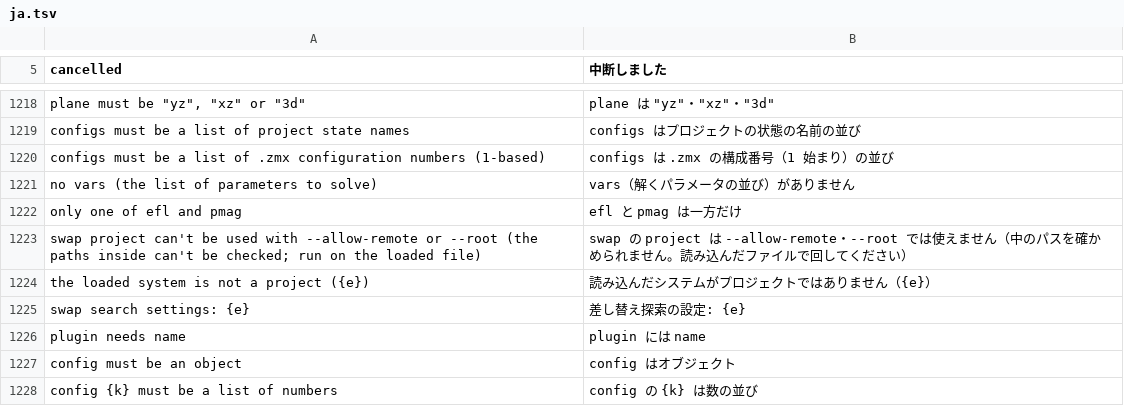
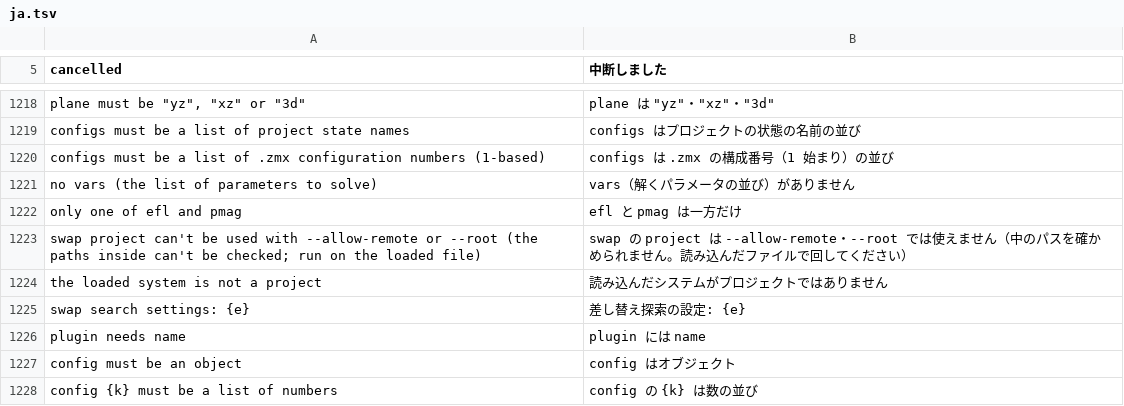
Before and after one commit to masa-iwm/lensbench, a TSV file: crates/lensbench-core/lang/ja.tsv, drawn as a sheet; only a part is shown, gaps mark what is left out.

```diff
--- a/crates/lensbench-core/lang/ja.tsv
+++ b/crates/lensbench-core/lang/ja.tsv
@@ -1223,3 +1223,3 @@ only one of efl and pmag	efl と pmag は一方だけ
 swap project can't be used with --allow-remote or --root (the paths inside can't be checked; run on the loaded file)	swap の project は --allow-remote・--root では使えません（中のパスを確かめられません。読み込んだファイルで回してください）
-the loaded system is not a project ({e})	読み込んだシステムがプロジェクトではありません（{e}）
+the loaded system is not a project	読み込んだシステムがプロジェクトではありません
 swap search settings: {e}	差し替え探索の設定: {e}
```
Also changed, not shown: 9 other files.
